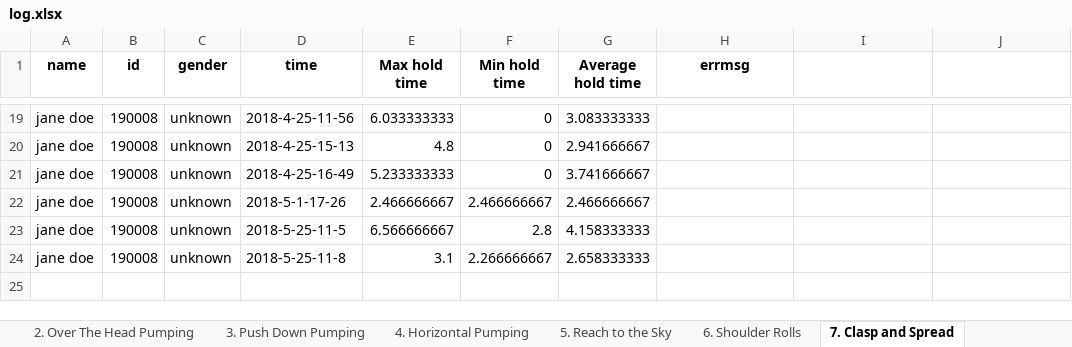
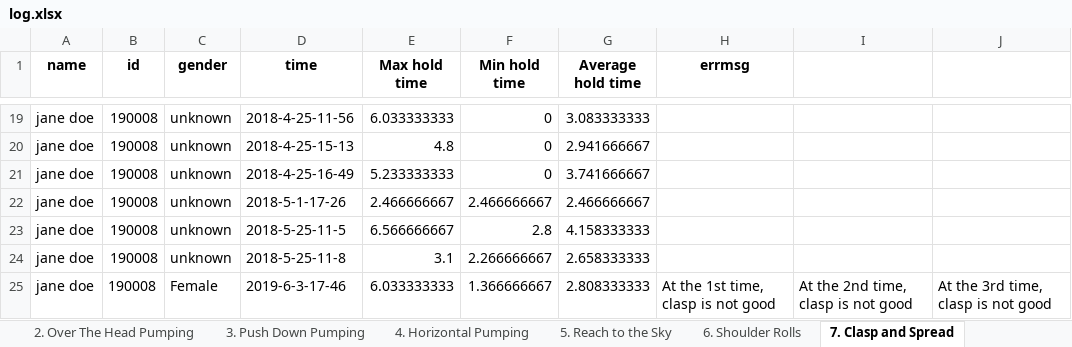
Before and after one commit to simay1224/K-project-UI, an Excel workbook: UI3/output/log.xlsx, sheet 7. Clasp and Spread, drawn as a sheet; only a part is shown, gaps mark what is left out; values as stored, in another font and other column widths than the file's, no borders; 2 other sheets too large or unreadable and not compared; the diff names each change by its address in the sheet, - before the commit and + after, or states it on an @@ line.

```diff
--- a/UI3/output/log.xlsx (sheet 7. Clasp and Spread)
+++ b/UI3/output/log.xlsx (sheet 7. Clasp and Spread)
+row 25: jane doe | 190008 | Female | 2019-6-3-17-46 | 6.033333333 | 1.366666667 | 2.808333333 | At the 1st time, clasp is not good | At the 2nd time, clasp is not good | At the 3rd time, clasp is not good
```
Also changed, not shown: sheet 3. Push Down Pumping, sheet 2. Over The Head Pumping, sheet 6. Shoulder Rolls, sheet 5. Reach to the Sky, 13 other files.
